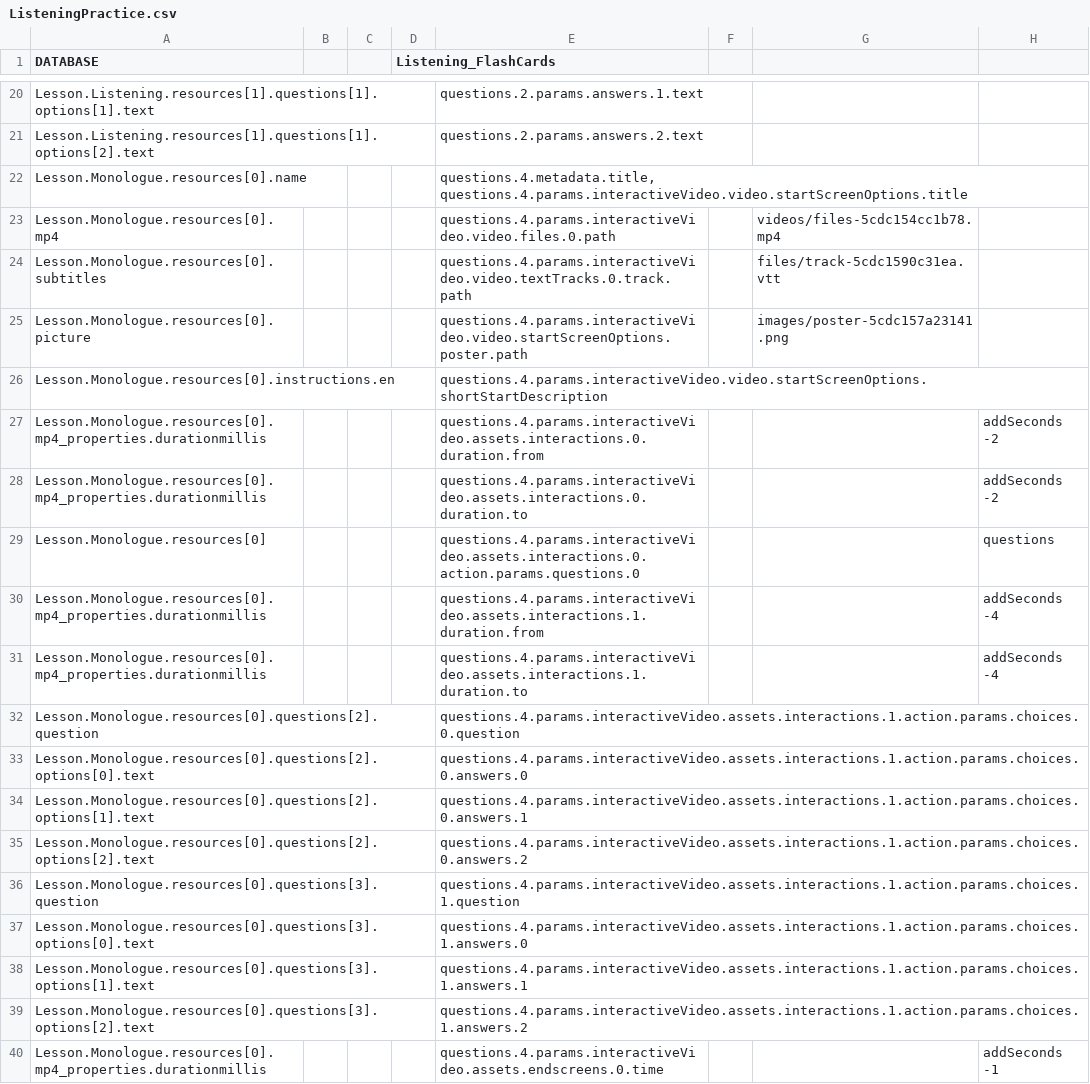
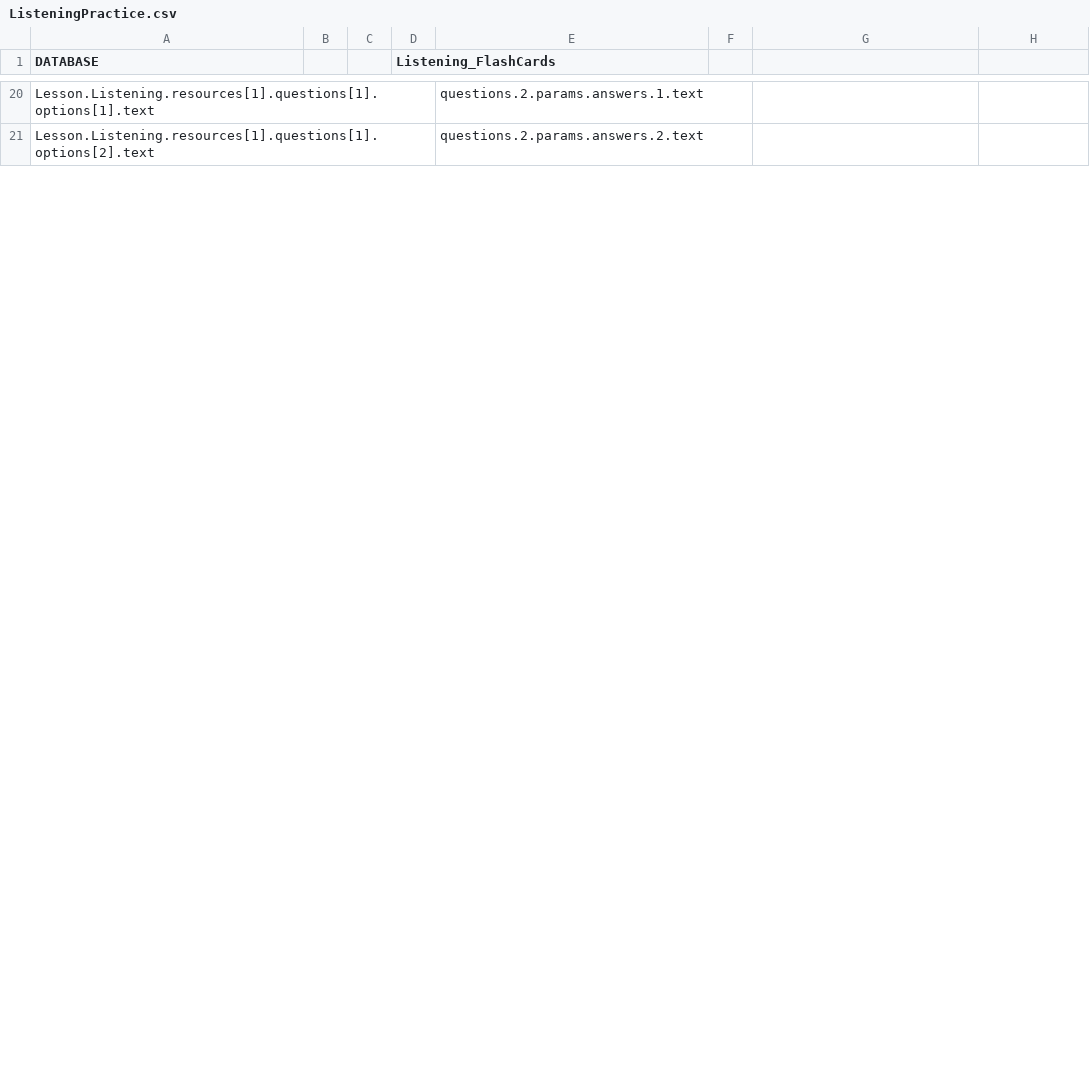
Before and after one commit to CaxtonTaylor/fromDatabasetoH5P, a CSV file: CSV/ListeningPractice.csv, drawn as a sheet; only a part is shown, gaps mark what is left out; the diff covers the shown part only.

Commit message:
Listening Practice without video

```diff
--- a/CSV/ListeningPractice.csv
+++ b/CSV/ListeningPractice.csv
@@ -21,20 +21 @@ Lesson.Listening.resources[1].questions[1].options[1].text,,,,questions.2.params
 Lesson.Listening.resources[1].questions[1].options[2].text,,,,questions.2.params.answers.2.text,,,
-Lesson.Monologue.resources[0].name,,,,"questions.4.metadata.title, questions.4.params.interactiveVideo.video.startScreenOptions.title",,,
-Lesson.Monologue.resources[0].mp4,,,,questions.4.params.interactiveVideo.video.files.0.path,,videos/files-5cdc154cc1b78.mp4,
-Lesson.Monologue.resources[0].subtitles,,,,questions.4.params.interactiveVideo.video.textTracks.0.track.path,,files/track-5cdc1590c31ea.vtt,
-Lesson.Monologue.resources[0].picture,,,,questions.4.params.interactiveVideo.video.startScreenOptions.poster.path,,images/poster-5cdc157a23141.png,
-Lesson.Monologue.resources[0].instructions.en,,,,questions.4.params.interactiveVideo.video.startScreenOptions.shortStartDescription,,,
-Lesson.Monologue.resources[0].mp4_properties.durationmillis,,,,questions.4.params.interactiveVideo.assets.interactions.0.duration.from,,,addSeconds -2
-Lesson.Monologue.resources[0].mp4_properties.durationmillis,,,,questions.4.params.interactiveVideo.assets.interactions.0.duration.to,,,addSeconds -2
-Lesson.Monologue.resources[0],,,,questions.4.params.interactiveVideo.assets.interactions.0.action.params.questions.0,,,questions
-Lesson.Monologue.resources[0].mp4_properties.durationmillis,,,,questions.4.params.interactiveVideo.assets.interactions.1.duration.from,,,addSeconds -4
-Lesson.Monologue.resources[0].mp4_properties.durationmillis,,,,questions.4.params.interactiveVideo.assets.interactions.1.duration.to,,,addSeconds -4
-Lesson.Monologue.resources[0].questions[2].question,,,,questions.4.params.interactiveVideo.assets.interactions.1.action.params.choices.0.question,,,
-Lesson.Monologue.resources[0].questions[2].options[0].text,,,,questions.4.params.interactiveVideo.assets.interactions.1.action.params.choices.0.answers.0,,,
-Lesson.Monologue.resources[0].questions[2].options[1].text,,,,questions.4.params.interactiveVideo.assets.interactions.1.action.params.choices.0.answers.1,,,
-Lesson.Monologue.resources[0].questions[2].options[2].text,,,,questions.4.params.interactiveVideo.assets.interactions.1.action.params.choices.0.answers.2,,,
-Lesson.Monologue.resources[0].questions[3].question,,,,questions.4.params.interactiveVideo.assets.interactions.1.action.params.choices.1.question,,,
-Lesson.Monologue.resources[0].questions[3].options[0].text,,,,questions.4.params.interactiveVideo.assets.interactions.1.action.params.choices.1.answers.0,,,
-Lesson.Monologue.resources[0].questions[3].options[1].text,,,,questions.4.params.interactiveVideo.assets.interactions.1.action.params.choices.1.answers.1,,,
-Lesson.Monologue.resources[0].questions[3].options[2].text,,,,questions.4.params.interactiveVideo.assets.interactions.1.action.params.choices.1.answers.2,,,
-Lesson.Monologue.resources[0].mp4_properties.durationmillis,,,,questions.4.params.interactiveVideo.assets.endscreens.0.time,,,addSeconds -1
```
Also changed, not shown: 5 added rows, 6 removed rows and 24 edited cells elsewhere in this file, 6 other files.
